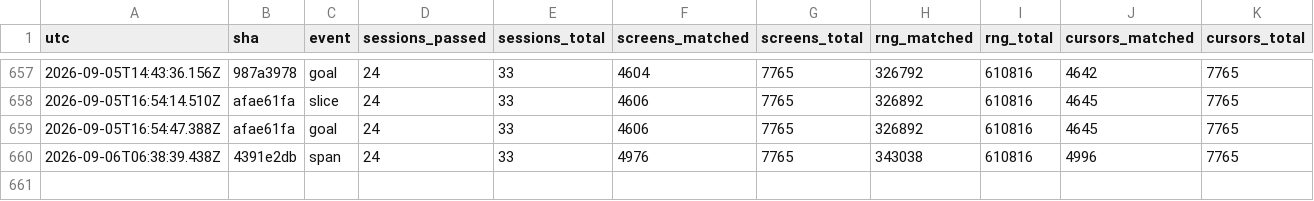
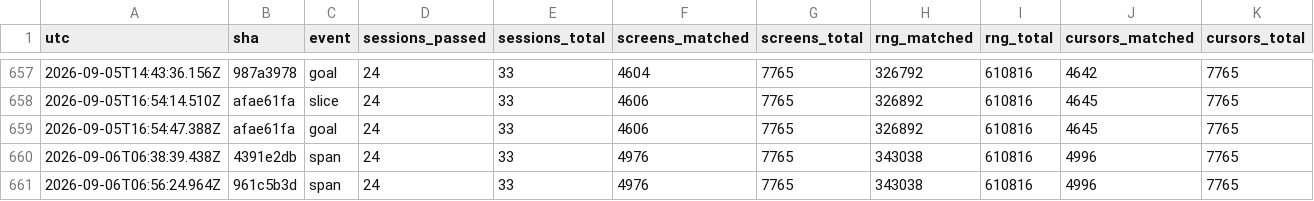
Before and after one commit to vtjeng/teleport-contest, a TSV file: SCORE.tsv, drawn as a sheet; only a part is shown, gaps mark what is left out; rows hold the shown columns only; the diff names each change by its address in the sheet, - before the commit and + after, or states it on an @@ line.

```diff
--- a/SCORE.tsv
+++ b/SCORE.tsv
+row 661: 2026-09-06T06:56:24.964Z | 961c5b3d | span | 24 | 33 | 4976 | 7765 | 343038 | 610816 | 4996 | 7765
```
Also changed, not shown: 2 other files.
